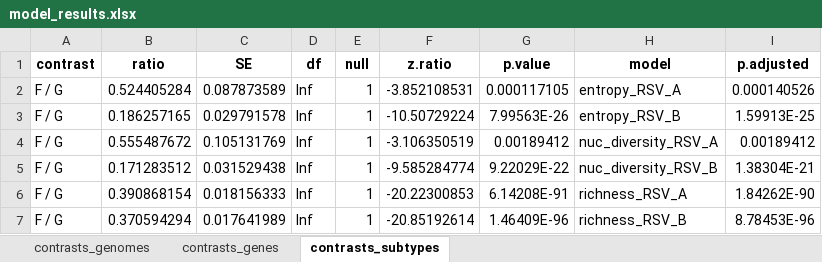
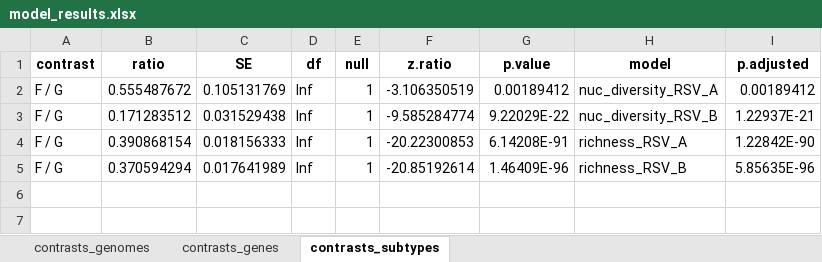
Before and after one commit to cbg-ethz/RSV-wastewater-2024-2025, an Excel workbook: utilities/genetic_diversity/genetic_diversity_r/model_results.xlsx, sheet contrasts_subtypes, drawn as a sheet; values as stored, in another font and other column widths than the file's, no borders; removed rows and columns are numbered as before the commit, all else as after; the diff names each change by its address in the sheet, - before the commit and + after, or states it on an @@ line.

```diff
--- a/utilities/genetic_diversity/genetic_diversity_r/model_results.xlsx (sheet contrasts_subtypes)
+++ b/utilities/genetic_diversity/genetic_diversity_r/model_results.xlsx (sheet contrasts_subtypes)
-row 2: F / G | 0.524405284 | 0.087873589 | Inf | 1 | -3.852108531 | 0.000117105 | entropy_RSV_A | 0.000140526
-row 3: F / G | 0.186257165 | 0.029791578 | Inf | 1 | -10.50729224 | 7.99563E-26 | entropy_RSV_B | 1.59913E-25
-I3 (p.adjusted): 1.38304E-21
+I3 (p.adjusted): 1.22937E-21
-I4 (p.adjusted): 1.84262E-90
+I4 (p.adjusted): 1.22842E-90
-I5 (p.adjusted): 8.78453E-96
+I5 (p.adjusted): 5.85635E-96
```
Also changed, not shown: sheet contrasts_genomes, sheet contrasts_genes, utilities/genetic_diversity/genetic_diversity_r/RSV_diversity_results.xlsx, utilities/genetic_diversity/genetic_diversity_r/descriptives_formatted.xlsx, 36 other files.
